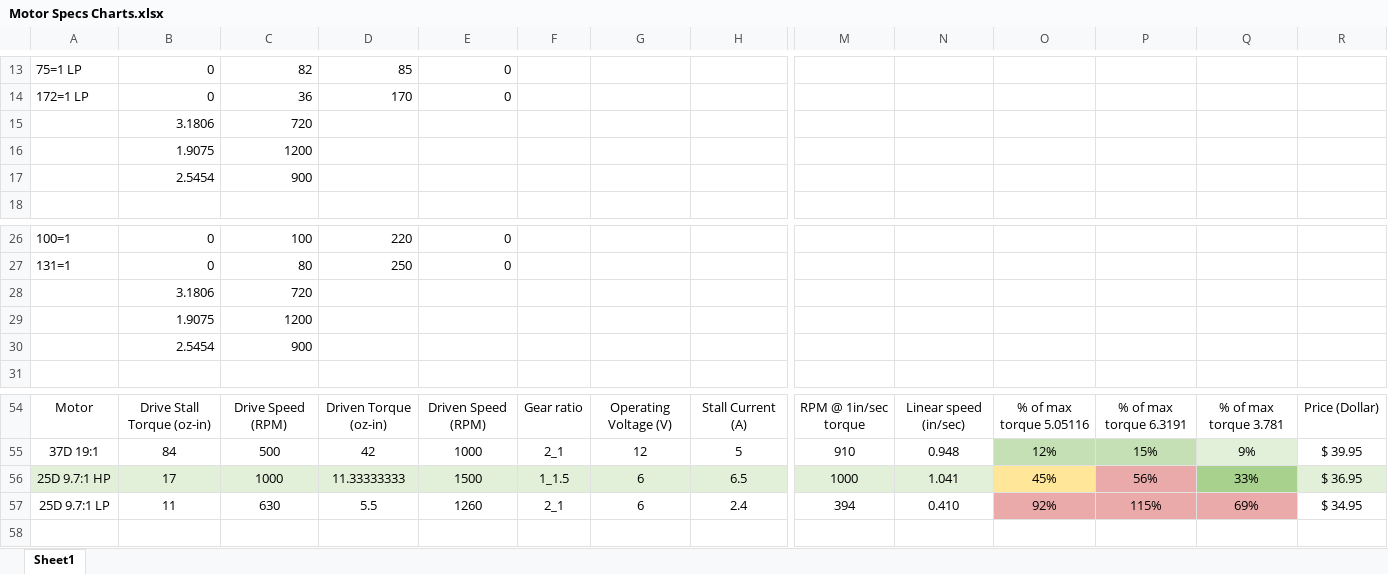
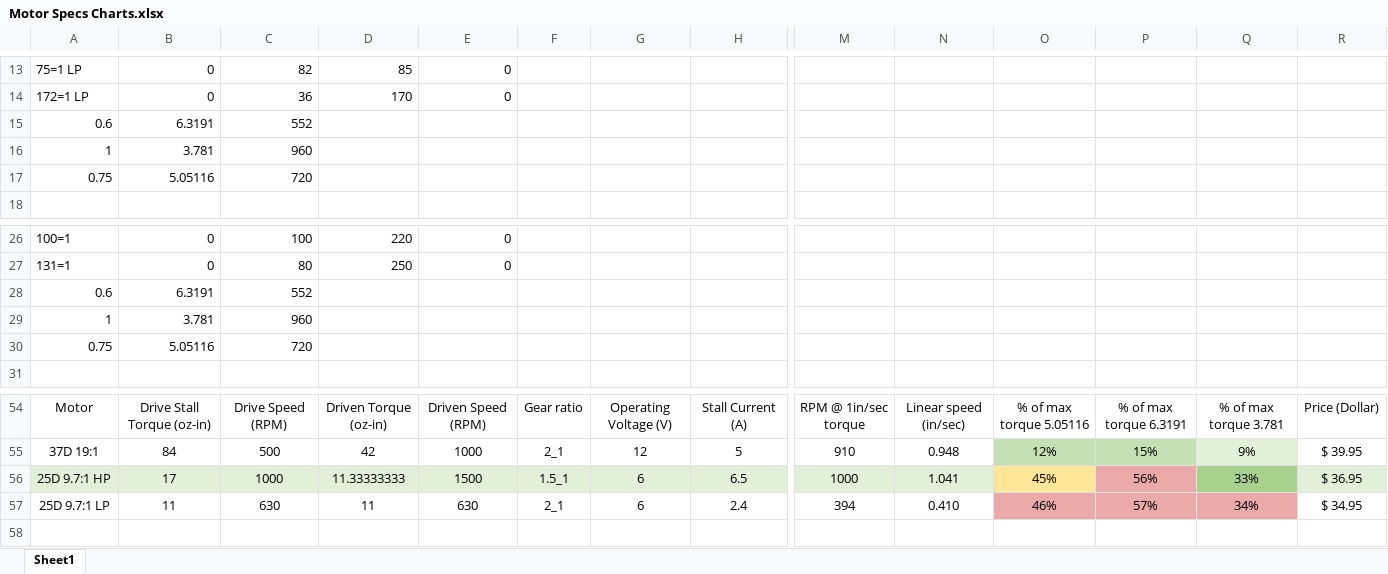
Before and after one commit to cduck/blob, an Excel workbook: Documentation/Motor Specs Charts.xlsx, sheet Sheet1, drawn as a sheet; only a part is shown, gaps mark what is left out; values as stored, in another font and other column widths than the file's, no borders; charts and pictures not drawn; removed rows and columns are numbered as before the commit, all else as after; rows hold the shown columns only; the diff names each change by its address in the sheet, - before the commit and + after, or states it on an @@ line.

```diff
--- a/Documentation/Motor Specs Charts.xlsx (sheet Sheet1)
+++ b/Documentation/Motor Specs Charts.xlsx (sheet Sheet1)
-row 15:  | 3.1806 | 720
-row 16:  | 1.9075 | 1200
-row 17:  | 2.5454 | 900
+row 15: 0.6 | 6.3191 | 552
+row 16: 1 | 3.781 | 960
+row 17: 0.75 | 5.05116 | 720
-row 28:  | 3.1806 | 720
-row 29:  | 1.9075 | 1200
-row 30:  | 2.5454 | 900
+row 28: 0.6 | 6.3191 | 552
+row 29: 1 | 3.781 | 960
+row 30: 0.75 | 5.05116 | 720
-F56: 1_1.5
+F56: 1.5_1
-D57: 5.5
+D57: 11
-E57: 1260
+E57: 630
-O57: 92%
+O57: 46%
-P57: 115%
+P57: 57%
-Q57: 69%
+Q57: 34%
```
Also changed, not shown: charts or pictures, 18 other files.
